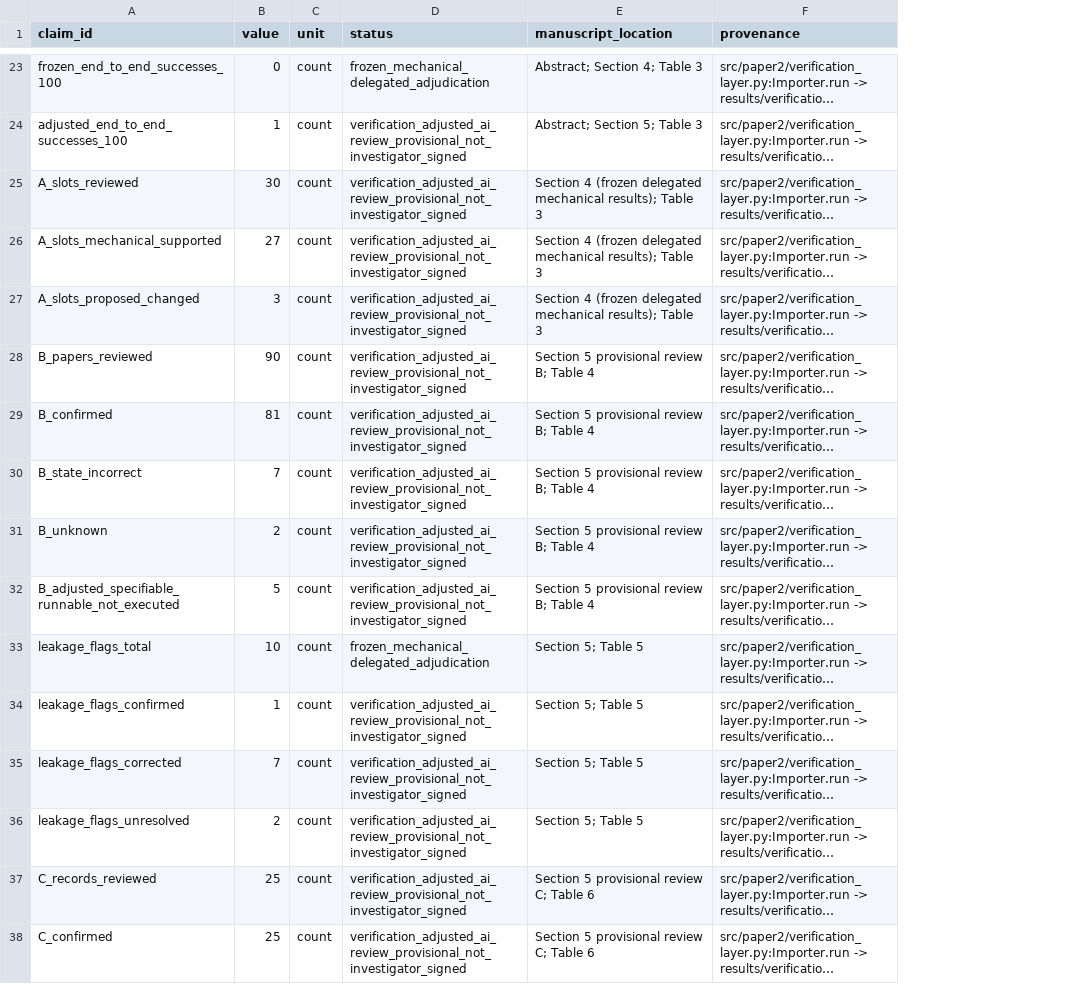
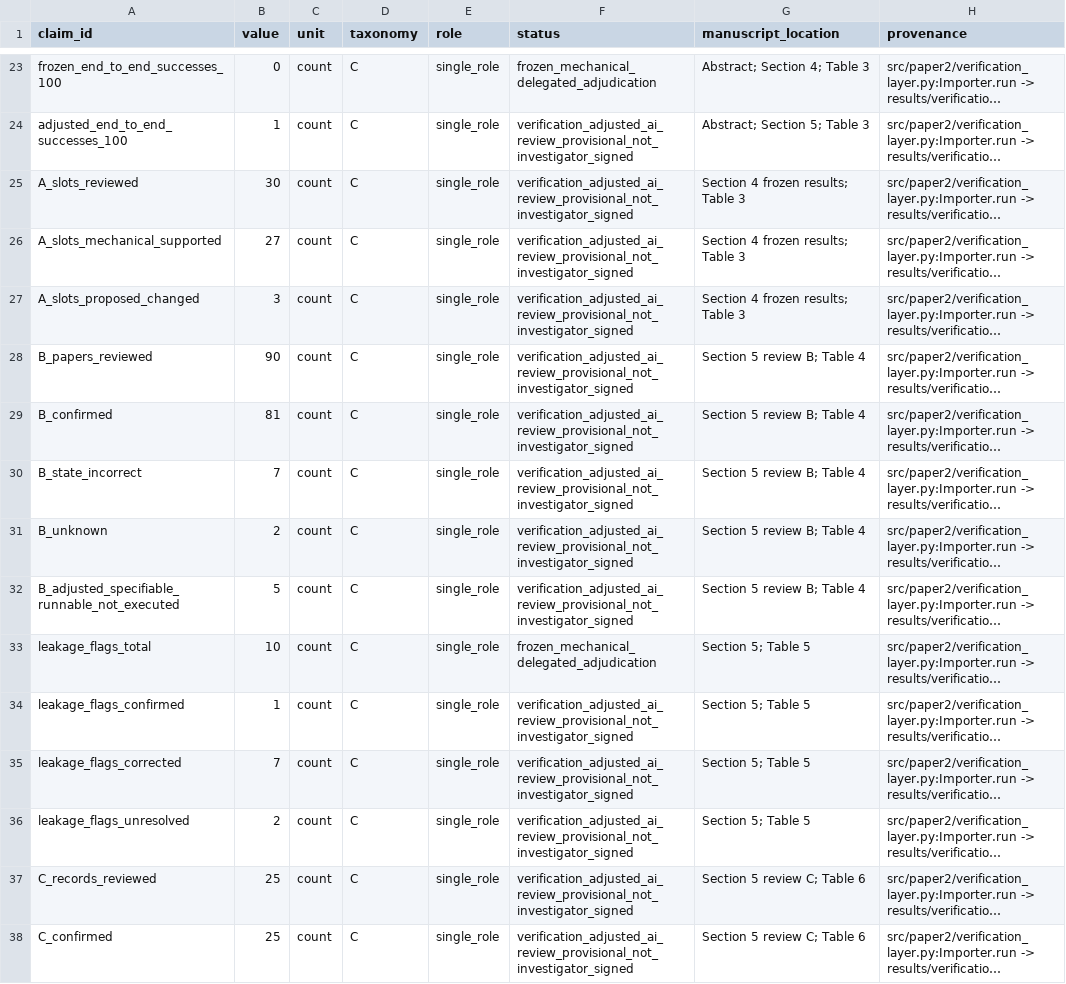
Before and after one commit to bougtoir/reproducibility-crisis-commercial-software, a CSV file: paper2_reconstruction/results/MANUSCRIPT_NUMERIC_TRACEABILITY.csv, drawn as a sheet; only a part is shown, gaps mark what is left out; long unchanged cells end in …; addresses are those after the commit; the diff covers the shown part only; the diff names each change by its address in the sheet, - before the commit and + after, or states it on an @@ line.

```diff
--- a/paper2_reconstruction/results/MANUSCRIPT_NUMERIC_TRACEABILITY.csv
+++ b/paper2_reconstruction/results/MANUSCRIPT_NUMERIC_TRACEABILITY.csv
+column D (taxonomy), rows 23-38: all C
+column E (role), rows 23-38: all single_role
-G25:G27 (manuscript_location): Section 4 (frozen delegated mechanical results); Table 3
+G25:G27 (manuscript_location): Section 4 frozen results; Table 3
-G28:G32 (manuscript_location): Section 5 provisional review B; Table 4
+G28:G32 (manuscript_location): Section 5 review B; Table 4
-G37:G38 (manuscript_location): Section 5 provisional review C; Table 6
+G37:G38 (manuscript_location): Section 5 review C; Table 6
```
Also changed, not shown: 11 edited cells elsewhere in this file, paper2_reconstruction/results/NUMERIC_HARDCODE_FINDINGS.csv, paper2_reconstruction/results/NUMERIC_PROVENANCE.csv, 6 other files.
